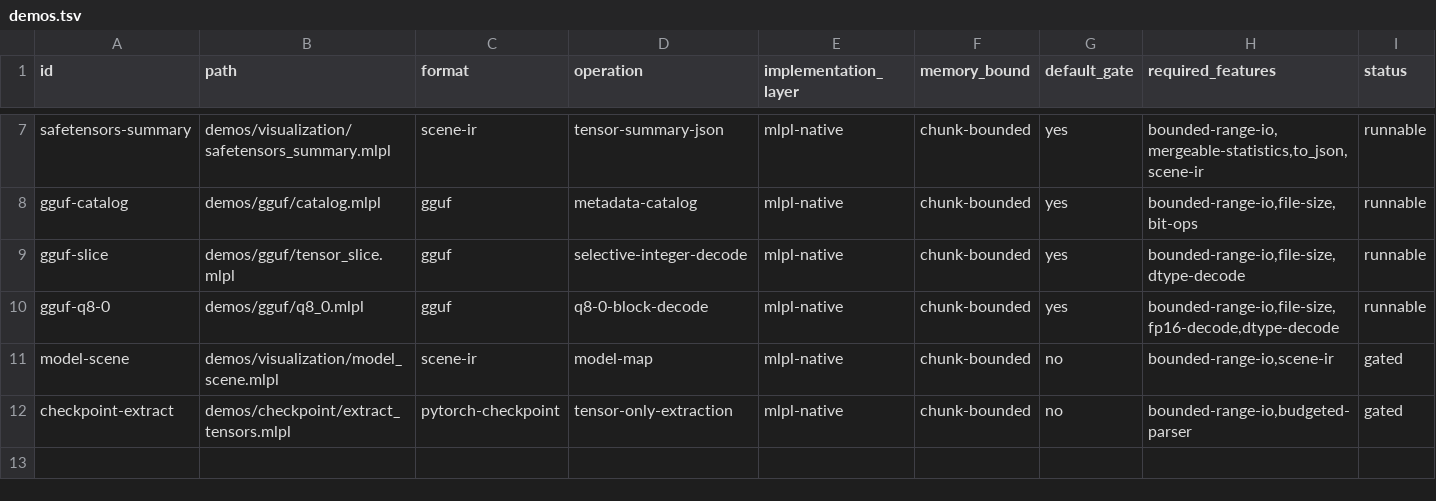
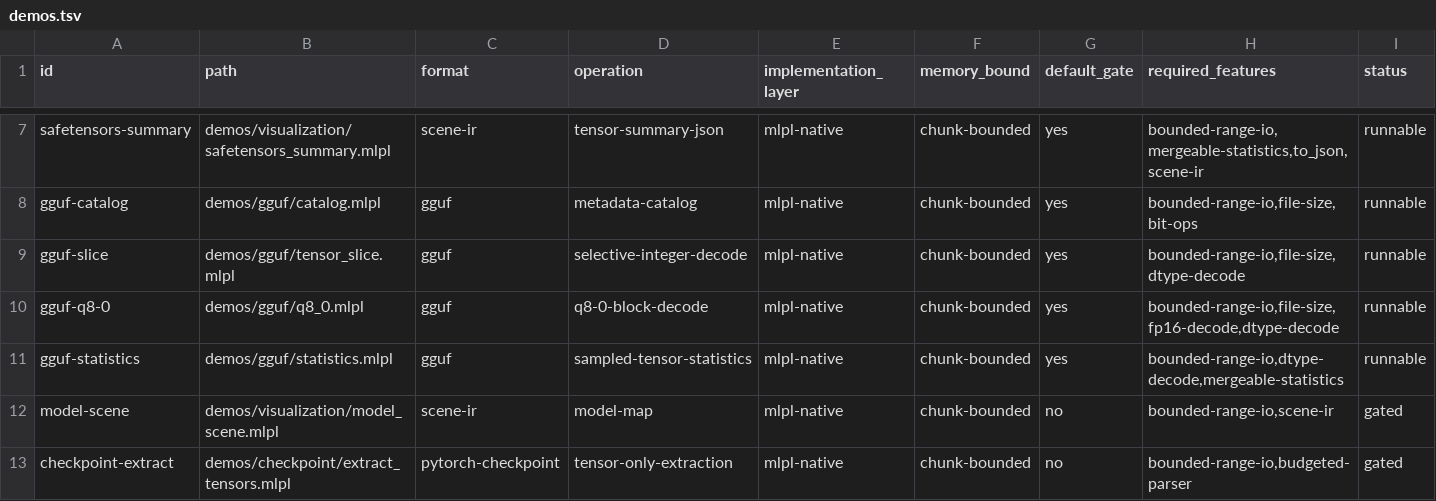
Before and after one commit to sw-ml-study/demo-ml-utils, a TSV file: catalog/demos.tsv, drawn as a sheet; only a part is shown, gaps mark what is left out; the diff names each change by its address in the sheet, - before the commit and + after, or states it on an @@ line.

Commit message:
Complete bounded GGUF statistics acceptance
Stream catalog-validated I8, I16, and Q8_0 payload chunks into deterministic sampled Welford states with pre-I/O chunk, block, sample, iteration, parameter, and report budgets.

Add direct/chunked/partition golden parity, a narrated default-gate demo, opt-in 1 MiB sparse peak-RSS acceptance, the final GGUF report, and an evidence-based visualization gate decision.

```diff
--- a/catalog/demos.tsv
+++ b/catalog/demos.tsv
+row 11: gguf-statistics | demos/gguf/statistics.mlpl | gguf | sampled-tensor-statistics | mlpl-native | chunk-bounded | yes | bounded-range-io,dtype-decode,mergeable-statistics | runnable
```
Also changed, not shown: 17 other files.
